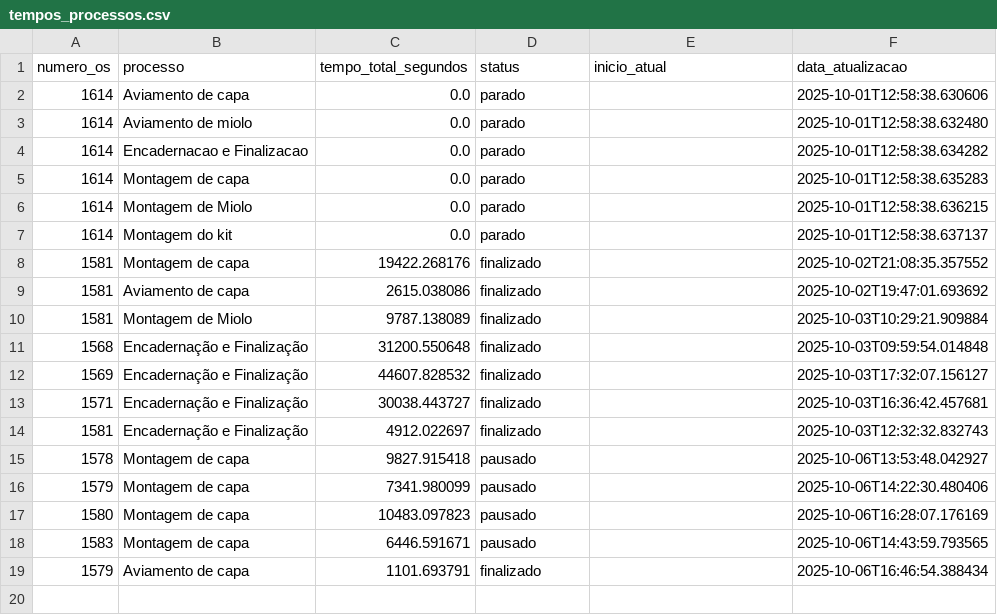
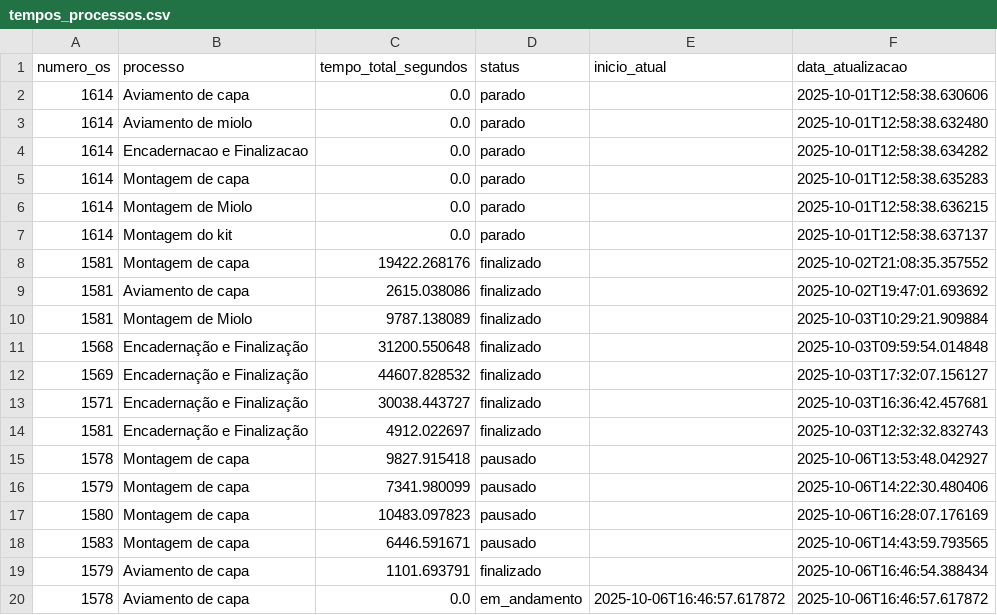
Before and after one commit to controleciceropapelaria-design/sistema-apontamento-tempos, a CSV file: tempos_processos.csv, drawn as a sheet.

Commit message:
Tempos atualizados - 06/10/2025 16:46

```diff
--- a/tempos_processos.csv
+++ b/tempos_processos.csv
@@ -19 +19,2 @@ numero_os,processo,tempo_total_segundos,status,inicio_atual,data_atualizacao
 1579,Aviamento de capa,1101.693791,finalizado,,2025-10-06T16:46:54.388434
+1578,Aviamento de capa,0.0,em_andamento,2025-10-06T16:46:57.617872,2025-10-06T16:46:57.617872
```
